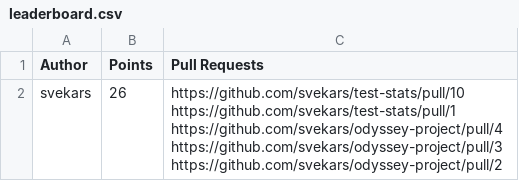
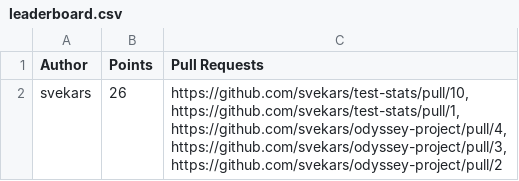
Before and after one commit to svekars/test-stats, a CSV file: leaderboard.csv, drawn as a sheet.

Commit message:
Automatically updated using GitHub Actions

```diff
--- a/leaderboard.csv
+++ b/leaderboard.csv
@@ -1,6 +1,6 @@
 Author,Points,Pull Requests
-svekars,26,"https://github.com/svekars/test-stats/pull/10
-https://github.com/svekars/test-stats/pull/1
-https://github.com/svekars/odyssey-project/pull/4
-https://github.com/svekars/odyssey-project/pull/3
-https://github.com/svekars/odyssey-project/pull/2"
+svekars,26,"https://github.com/svekars/test-stats/pull/10,
+https://github.com/svekars/test-stats/pull/1,
+https://github.com/svekars/odyssey-project/pull/4,
+https://github.com/svekars/odyssey-project/pull/3,
+https://github.com/svekars/odyssey-project/pull/2"
```
